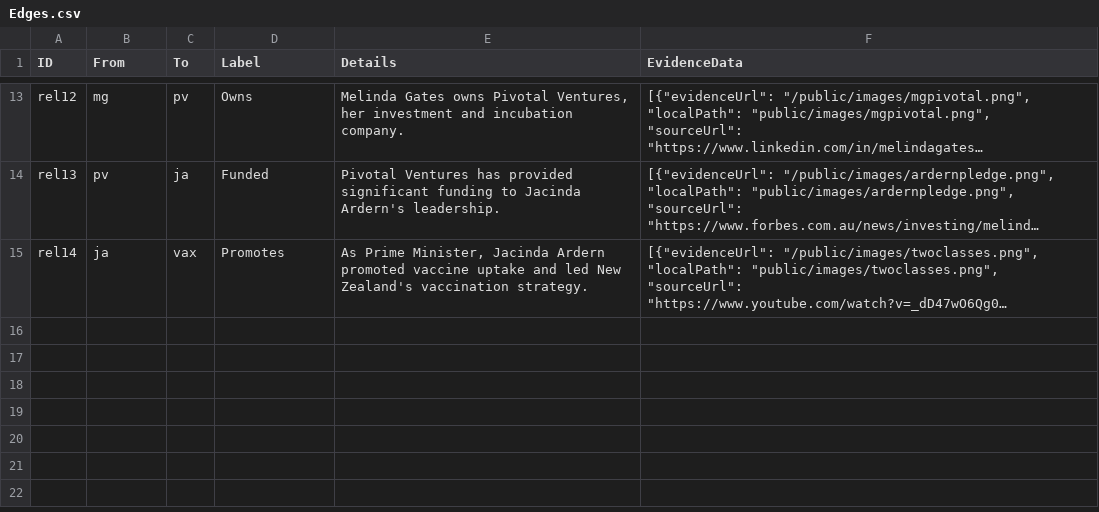
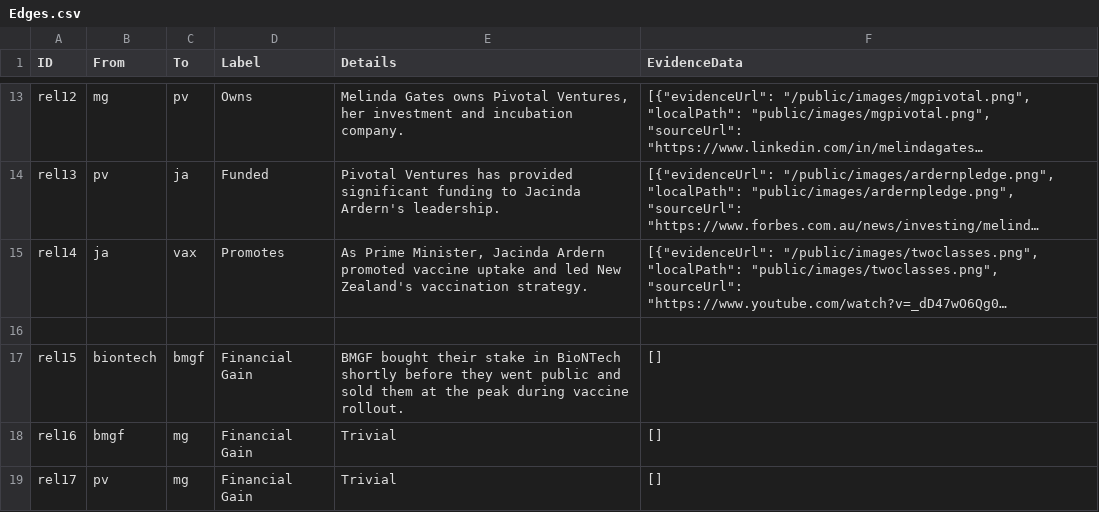
Before and after one commit to ziniCOVID/submission, a CSV file: Edges.csv, drawn as a sheet; only a part is shown, gaps mark what is left out; long unchanged cells end in …; the diff names each change by its address in the sheet, - before the commit and + after, or states it on an @@ line.

Commit message:
extra edges

```diff
--- a/Edges.csv
+++ b/Edges.csv
+row 16: (empty)
+row 17: rel15 | biontech | bmgf | Financial Gain | BMGF bought their stake in BioNTech shortly before they went public and sold them at the peak during vaccine rollout. | []
+row 18: rel16 | bmgf | mg | Financial Gain | Trivial | []
+row 19: rel17 | pv | mg | Financial Gain | Trivial | []
```
